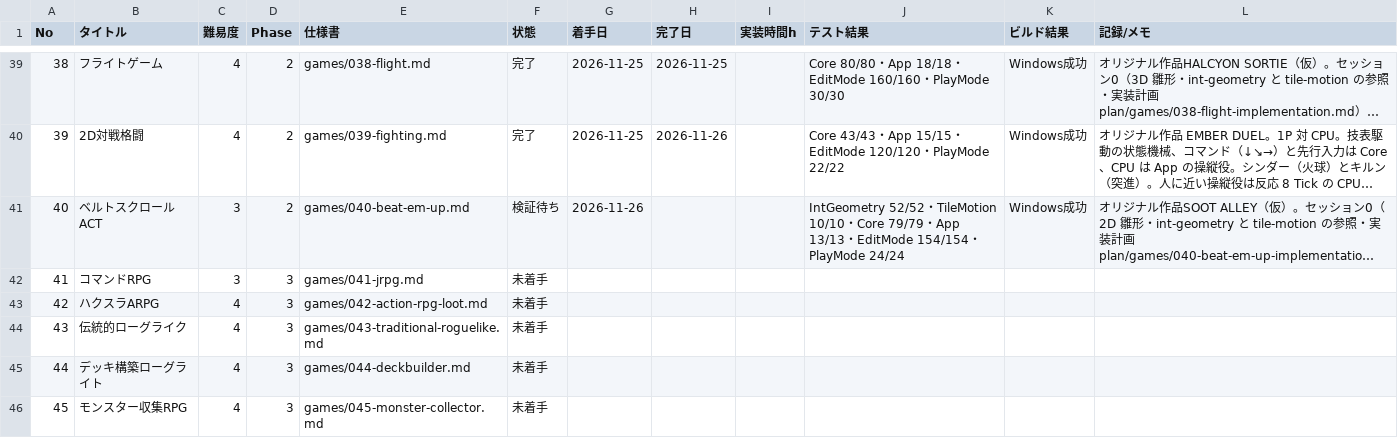
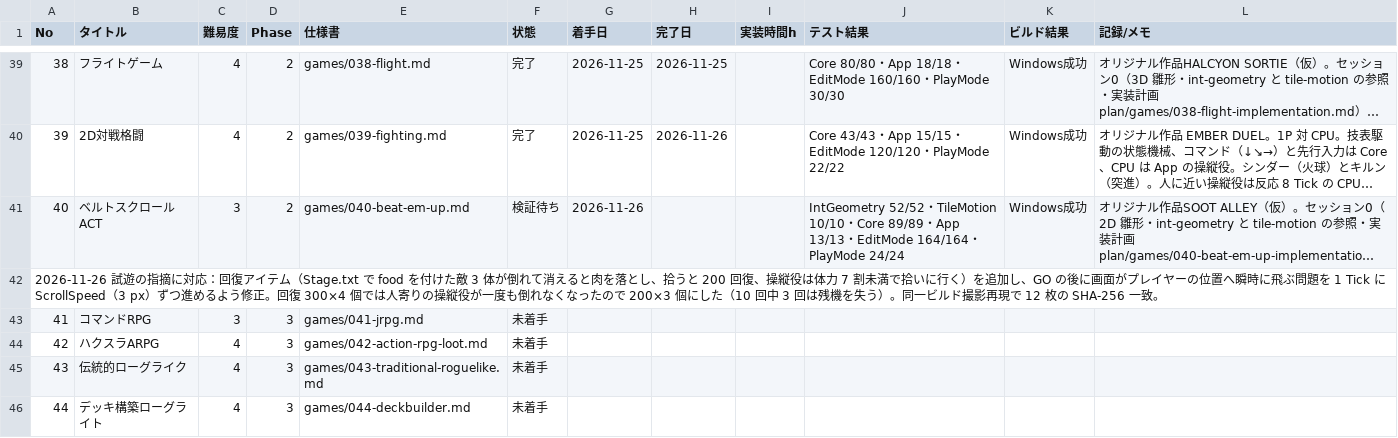
Before and after one commit to srndpty/unity-100games, a CSV file: plan/progress.csv, drawn as a sheet; only a part is shown, gaps mark what is left out; the shorter side is filled out with more unchanged rows; long unchanged cells end in …; the diff names each change by its address in the sheet, - before the commit and + after, or states it on an @@ line.

```diff
--- a/plan/progress.csv
+++ b/plan/progress.csv
-J41 (テスト結果): …・Core 79/79・App 13/13・EditMode 154/154・PlayMode…
+J41 (テスト結果): …・Core 89/89・App 13/13・EditMode 164/164・PlayMode…
+row 42: 2026-11-26 試遊の指摘に対応：回復アイテム（Stage.txt で food を付けた敵 3 体が倒れて消えると肉を落とし、拾うと 200 回復、操縦役は体力 7 割未満で拾いに行く）を追加し、GO の後に画面がプレイヤーの位置へ瞬時に飛ぶ問題を 1 Tick に ScrollSpeed（3 px）ずつ進めるよう修正。回復 300×4 個では人寄りの操縦役が一度も倒れなくなったので 200×3 個にした（10 回中 3 回は残機を失う）。同一ビルド撮影再現で 12 枚の SHA-256 一致。
```
Also changed, not shown: 48 other files.
